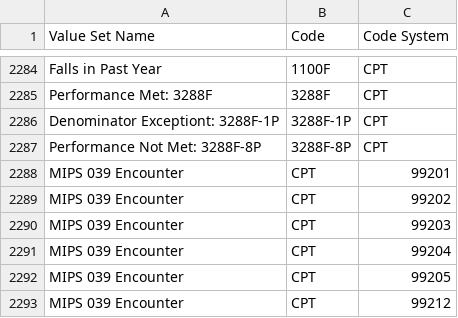
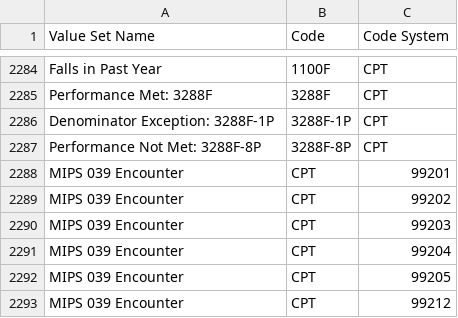
Before and after one commit to hpmsnell/measures, a CSV file: value_sets/MIPS Value Sets - 2017.csv, drawn as a sheet; only a part is shown, gaps mark what is left out.

Commit message:
Correct Denominator Exceptiont: 3288F-1P value set

```diff
--- a/value_sets/MIPS Value Sets - 2017.csv
+++ b/value_sets/MIPS Value Sets - 2017.csv
@@ -2285,3 +2285,3 @@ Falls in Past Year,1100F,CPT
 Performance Met: 3288F,3288F,CPT
-Denominator Exceptiont: 3288F-1P,3288F-1P,CPT
+Denominator Exception: 3288F-1P,3288F-1P,CPT
 Performance Not Met: 3288F-8P,3288F-8P,CPT
```
